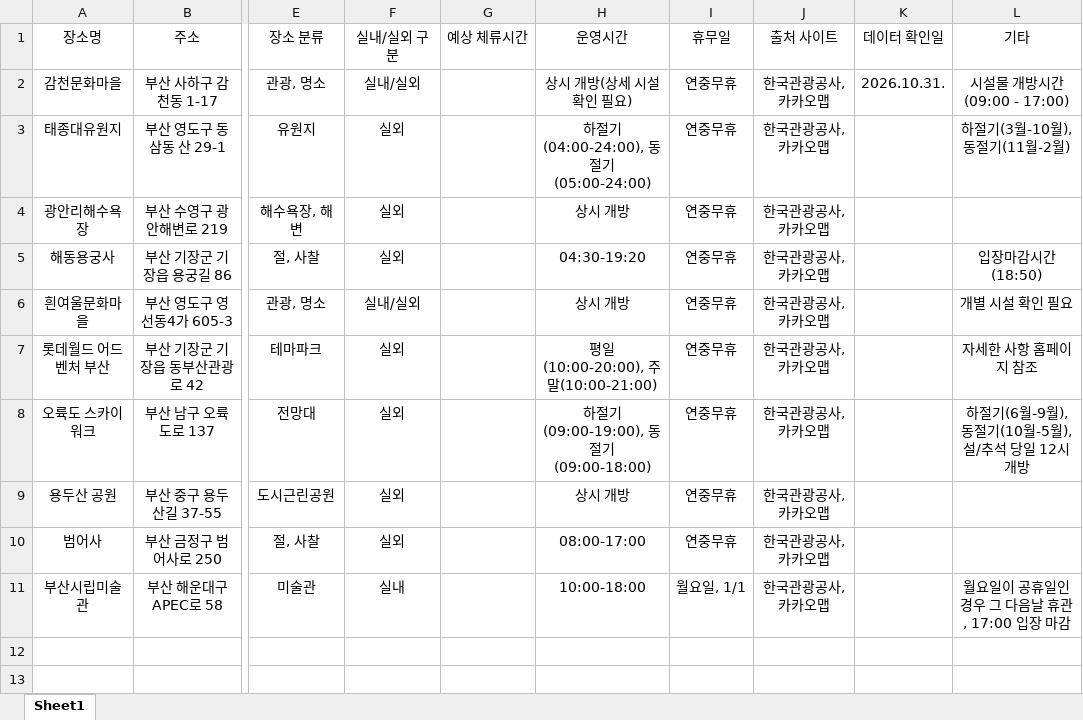
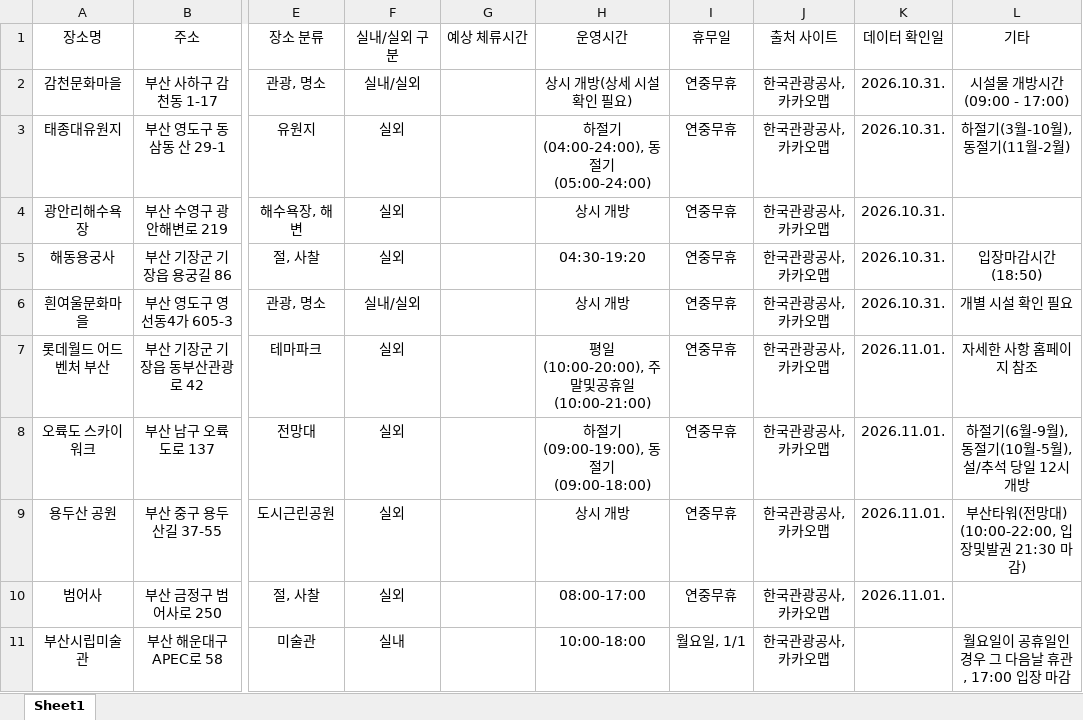
Before and after one commit to gymdong/pinandfill_busan, an Excel workbook: docs/data-notes/핀앤필부산_데이터조사.xlsx, sheet Sheet1, drawn as a sheet; only a part is shown, gaps mark what is left out; values as stored, in another font and other column widths than the file's, no borders; the diff names each change by its address in the sheet, - before the commit and + after, or states it on an @@ line.

Commit message:
관광지 데이터 내용 수정 및 보완

```diff
--- a/docs/data-notes/핀앤필부산_데이터조사.xlsx (sheet Sheet1)
+++ b/docs/data-notes/핀앤필부산_데이터조사.xlsx (sheet Sheet1)
-K3:K6 (데이터 확인일): (empty)
+K3:K6 (데이터 확인일): 2026.10.31.
-H7 (운영시간): 평일(10:00-20:00), 주말(10:00-21:00)
+H7 (운영시간): 평일(10:00-20:00), 주말및공휴일(10:00-21:00)
-K7:K10 (데이터 확인일): (empty)
+K7:K10 (데이터 확인일): 2026.11.01.
-L9 (기타): (empty)
+L9 (기타): 부산타워(전망대) (10:00-22:00, 입장및발권 21:30 마감)
```
